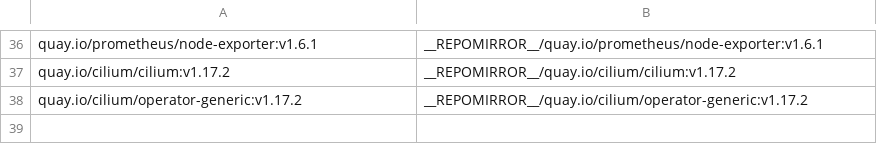
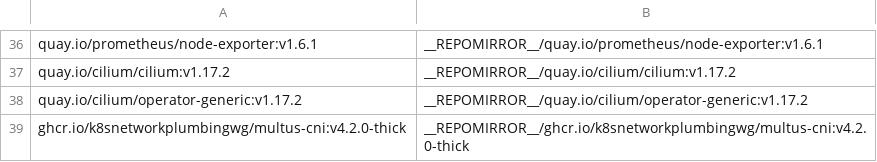
Before and after one commit to pflaeging/gubernat, a CSV file: imagelist-all.csv, drawn as a sheet; only a part is shown, gaps mark what is left out; the diff names each change by its address in the sheet, - before the commit and + after, or states it on an @@ line.

Commit message:
Add new component multus

```diff
--- a/imagelist-all.csv
+++ b/imagelist-all.csv
+row 39: ghcr.io/k8snetworkplumbingwg/multus-cni:v4.2.0-thick | __REPOMIRROR__/ghcr.io/k8snetworkplumbingwg/multus-cni:v4.2.0-thick
```
Also changed, not shown: 5 other files.
